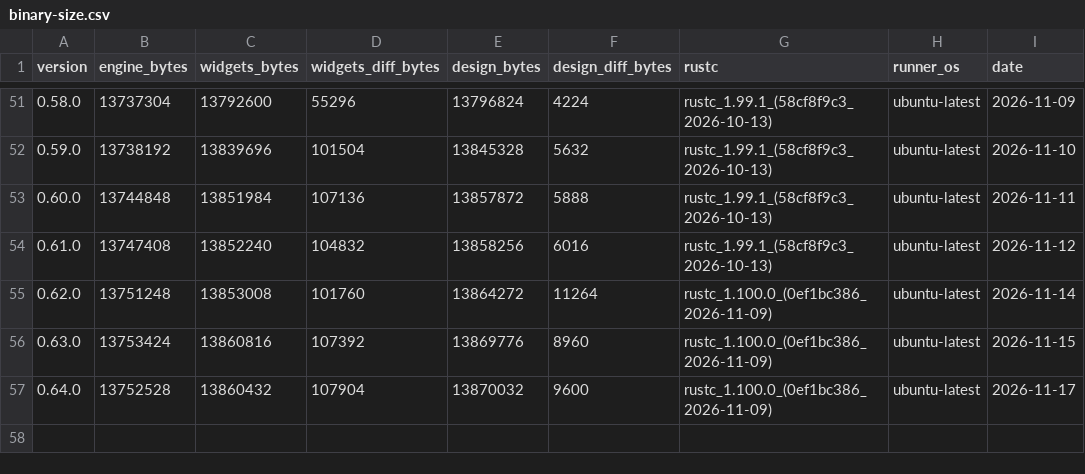
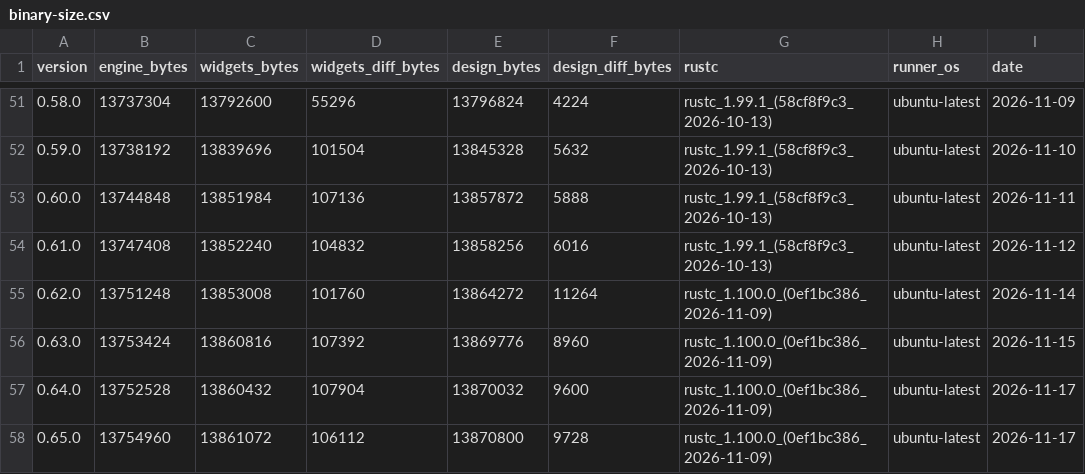
Before and after one commit to nabbisen/snora, a CSV file: docs/src/reference/binary-size-budget/binary-size.csv, drawn as a sheet; only a part is shown, gaps mark what is left out; the diff names each change by its address in the sheet, - before the commit and + after, or states it on an @@ line.

```diff
--- a/docs/src/reference/binary-size-budget/binary-size.csv
+++ b/docs/src/reference/binary-size-budget/binary-size.csv
+row 58: 0.65.0 | 13754960 | 13861072 | 106112 | 13870800 | 9728 | rustc_1.100.0_(0ef1bc386_2026-11-09) | ubuntu-latest | 2026-11-17
```
